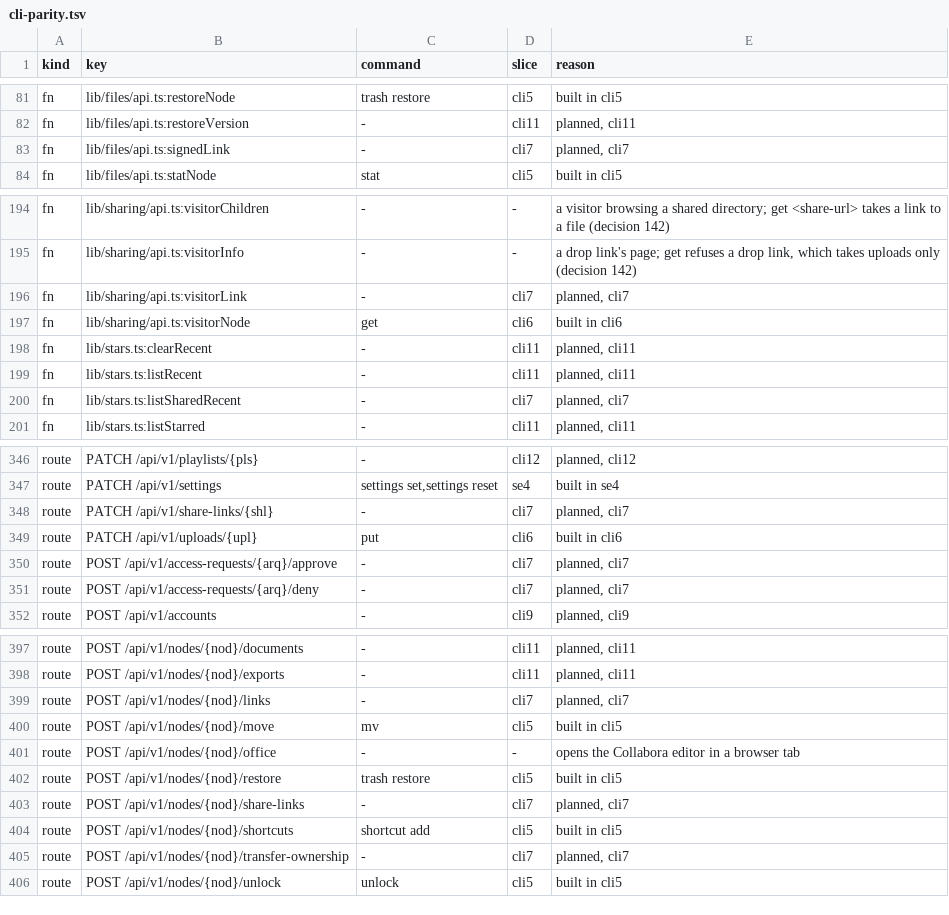
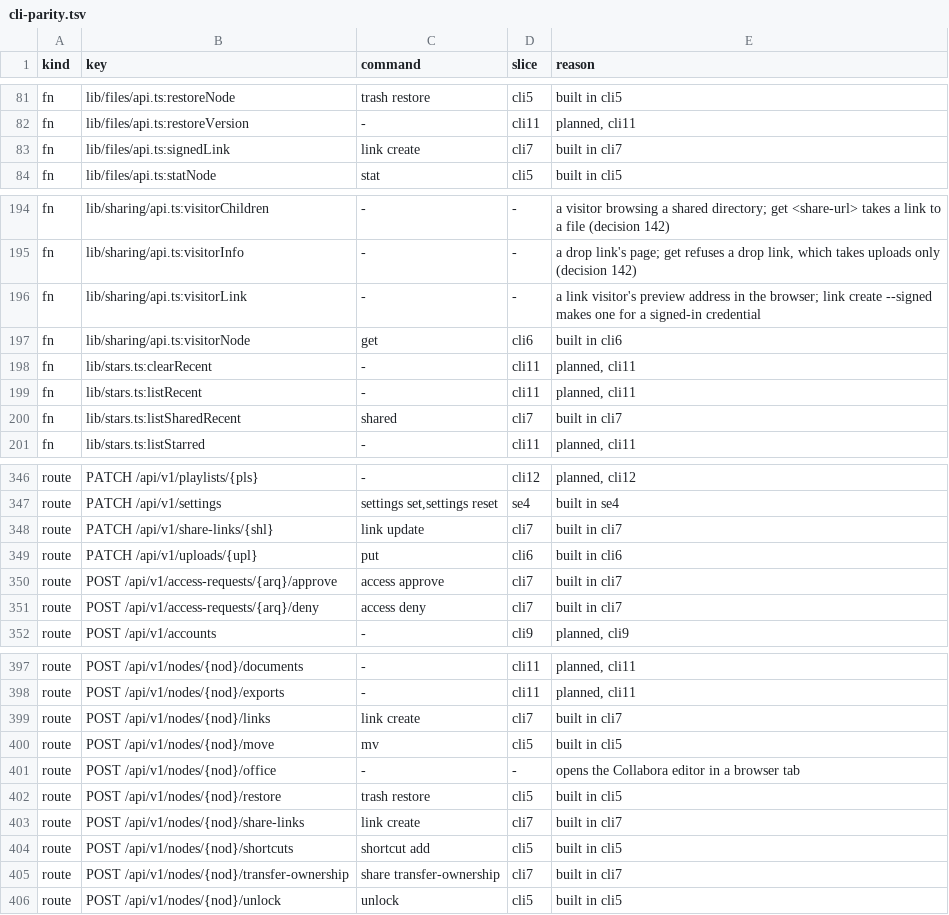
Before and after one commit to shukiv/selfcloud, a TSV file: docs/cli-parity.tsv, drawn as a sheet; only a part is shown, gaps mark what is left out; the diff covers the shown part only.

Commit message:
cli7: the sharing commands in the command table, the parity rows and the probes
Each command names its routes; the rows of docs/cli-parity.tsv for the sharing routes and functions now name them. Every
command runs against the real API with an account key: every role granted and listed, every link role, the rules of links
(the account's switch, the one link a node may have, viewer only for a link anyone can open), the secrets of a link through
create, list, update and reset, a signed download address, a team folder's grants, public links removed, access requests
decided, and ownership given.

```diff
--- a/docs/cli-parity.tsv
+++ b/docs/cli-parity.tsv
@@ -82,3 +82,3 @@ fn	lib/files/api.ts:restoreNode	trash restore	cli5	built in cli5
 fn	lib/files/api.ts:restoreVersion	-	cli11	planned, cli11
-fn	lib/files/api.ts:signedLink	-	cli7	planned, cli7
+fn	lib/files/api.ts:signedLink	link create	cli7	built in cli7
 fn	lib/files/api.ts:statNode	stat	cli5	built in cli5
@@ -195,3 +195,3 @@ fn	lib/sharing/api.ts:visitorChildren	-	-	a visitor browsing a shared directory;
 fn	lib/sharing/api.ts:visitorInfo	-	-	a drop link's page; get refuses a drop link, which takes uploads only (decision 142)
-fn	lib/sharing/api.ts:visitorLink	-	cli7	planned, cli7
+fn	lib/sharing/api.ts:visitorLink	-	-	a link visitor's preview address in the browser; link create --signed makes one for a signed-in credential
 fn	lib/sharing/api.ts:visitorNode	get	cli6	built in cli6
@@ -199,3 +199,3 @@ fn	lib/stars.ts:clearRecent	-	cli11	planned, cli11
 fn	lib/stars.ts:listRecent	-	cli11	planned, cli11
-fn	lib/stars.ts:listSharedRecent	-	cli7	planned, cli7
+fn	lib/stars.ts:listSharedRecent	shared	cli7	built in cli7
 fn	lib/stars.ts:listStarred	-	cli11	planned, cli11
@@ -347,6 +347,6 @@ route	PATCH /api/v1/playlists/{pls}	-	cli12	planned, cli12
 route	PATCH /api/v1/settings	settings set,settings reset	se4	built in se4
-route	PATCH /api/v1/share-links/{shl}	-	cli7	planned, cli7
+route	PATCH /api/v1/share-links/{shl}	link update	cli7	built in cli7
 route	PATCH /api/v1/uploads/{upl}	put	cli6	built in cli6
-route	POST /api/v1/access-requests/{arq}/approve	-	cli7	planned, cli7
-route	POST /api/v1/access-requests/{arq}/deny	-	cli7	planned, cli7
+route	POST /api/v1/access-requests/{arq}/approve	access approve	cli7	built in cli7
+route	POST /api/v1/access-requests/{arq}/deny	access deny	cli7	built in cli7
 route	POST /api/v1/accounts	-	cli9	planned, cli9
@@ -398,3 +398,3 @@ route	POST /api/v1/nodes/{nod}/documents	-	cli11	planned, cli11
 route	POST /api/v1/nodes/{nod}/exports	-	cli11	planned, cli11
-route	POST /api/v1/nodes/{nod}/links	-	cli7	planned, cli7
+route	POST /api/v1/nodes/{nod}/links	link create	cli7	built in cli7
 route	POST /api/v1/nodes/{nod}/move	mv	cli5	built in cli5
@@ -402,5 +402,5 @@ route	POST /api/v1/nodes/{nod}/office	-	-	opens the Collabora editor in a browse
 route	POST /api/v1/nodes/{nod}/restore	trash restore	cli5	built in cli5
-route	POST /api/v1/nodes/{nod}/share-links	-	cli7	planned, cli7
+route	POST /api/v1/nodes/{nod}/share-links	link create	cli7	built in cli7
 route	POST /api/v1/nodes/{nod}/shortcuts	shortcut add	cli5	built in cli5
-route	POST /api/v1/nodes/{nod}/transfer-ownership	-	cli7	planned, cli7
+route	POST /api/v1/nodes/{nod}/transfer-ownership	share transfer-ownership	cli7	built in cli7
 route	POST /api/v1/nodes/{nod}/unlock	unlock	cli5	built in cli5
```
Also changed, not shown: 63 edited cells elsewhere in this file, 4 other files.
